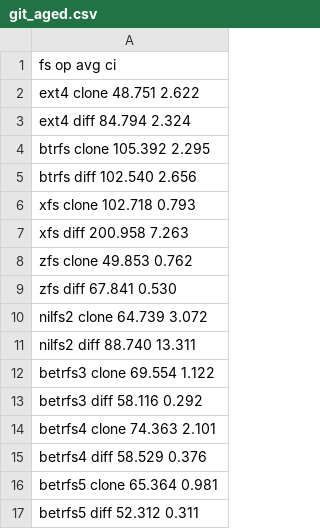
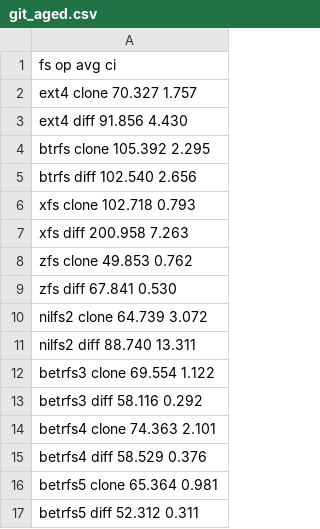
Before and after one commit to zhanyang/dissertation, a CSV file: data/git_aged.csv, drawn as a sheet.

```diff
--- a/data/git_aged.csv
+++ b/data/git_aged.csv
@@ -1,4 +1,4 @@
 fs      op    avg     ci
-ext4    clone  48.751  2.622
-ext4    diff   84.794  2.324
+ext4    clone  70.327  1.757
+ext4    diff   91.856  4.430
 btrfs   clone 105.392  2.295
```
Also changed, not shown: data/raw/git_aged.csv.
